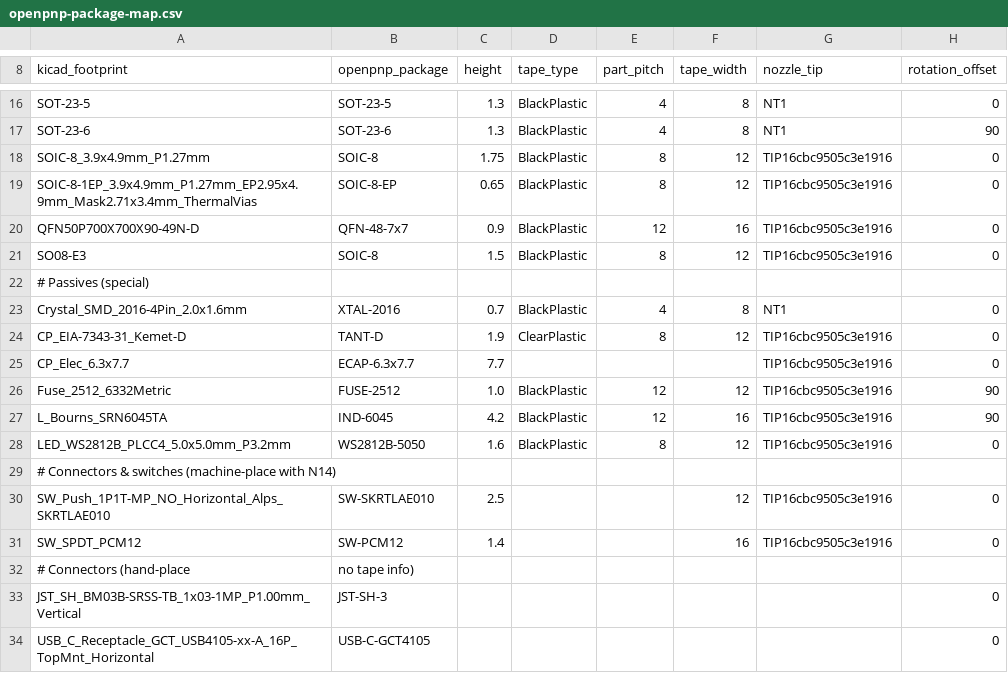
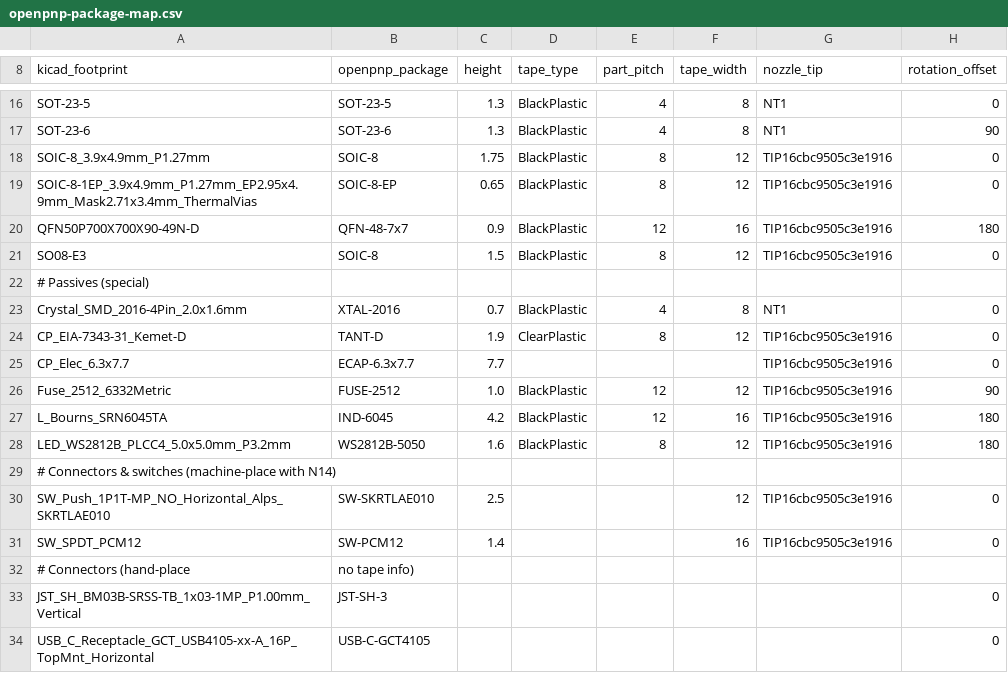
Before and after one commit to laenzlinger/dotfiles, a CSV file: dot_openpnp2/openpnp-package-map.csv, drawn as a sheet; only a part is shown, gaps mark what is left out.

Commit message:
fix rotation offsets from tape inspection
Verified by looking at actual tape with top camera:
- WS2812B-5050: 0 → 180 (pin 1 bottom-right)
- QFN-48-7x7: 0 → 180 (text upside down)
- IND-6045: 90 → 180 (text upside down)
- SOIC-8/SOIC-8-EP: 0 confirmed ✓
- TANT-D: 0 confirmed ✓

```diff
--- a/dot_openpnp2/openpnp-package-map.csv
+++ b/dot_openpnp2/openpnp-package-map.csv
@@ -19,3 +19,3 @@ SOIC-8_3.9x4.9mm_P1.27mm,SOIC-8,1.75,BlackPlastic,8,12,TIP16cbc9505c3e1916,0
 SOIC-8-1EP_3.9x4.9mm_P1.27mm_EP2.95x4.9mm_Mask2.71x3.4mm_ThermalVias,SOIC-8-EP,0.65,BlackPlastic,8,12,TIP16cbc9505c3e1916,0
-QFN50P700X700X90-49N-D,QFN-48-7x7,0.9,BlackPlastic,12,16,TIP16cbc9505c3e1916,0
+QFN50P700X700X90-49N-D,QFN-48-7x7,0.9,BlackPlastic,12,16,TIP16cbc9505c3e1916,180
 SO08-E3,SOIC-8,1.5,BlackPlastic,8,12,TIP16cbc9505c3e1916,0
@@ -26,4 +26,4 @@ CP_Elec_6.3x7.7,ECAP-6.3x7.7,7.7,,,,TIP16cbc9505c3e1916,0
 Fuse_2512_6332Metric,FUSE-2512,1.0,BlackPlastic,12,12,TIP16cbc9505c3e1916,90
-L_Bourns_SRN6045TA,IND-6045,4.2,BlackPlastic,12,16,TIP16cbc9505c3e1916,90
-LED_WS2812B_PLCC4_5.0x5.0mm_P3.2mm,WS2812B-5050,1.6,BlackPlastic,8,12,TIP16cbc9505c3e1916,0
+L_Bourns_SRN6045TA,IND-6045,4.2,BlackPlastic,12,16,TIP16cbc9505c3e1916,180
+LED_WS2812B_PLCC4_5.0x5.0mm_P3.2mm,WS2812B-5050,1.6,BlackPlastic,8,12,TIP16cbc9505c3e1916,180
 # Connectors & switches (machine-place with N14)
```
